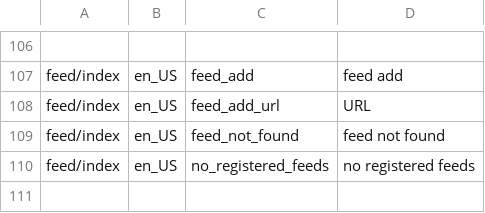
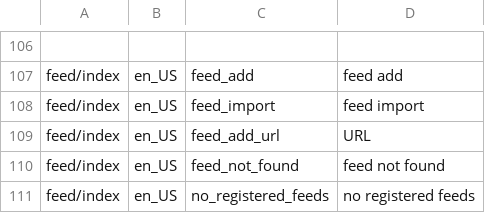
Before and after one commit to marcelotoledo/PostCanal, a CSV file: trunk/db/base_translation.csv, drawn as a sheet; only a part is shown, gaps mark what is left out.

```diff
--- a/trunk/db/base_translation.csv
+++ b/trunk/db/base_translation.csv
@@ -107,2 +107,3 @@
 "feed/index","en_US","feed_add","feed add"
+"feed/index","en_US","feed_import","feed import"
 "feed/index","en_US","feed_add_url","URL"
```
Also changed, not shown: 7 other files.
